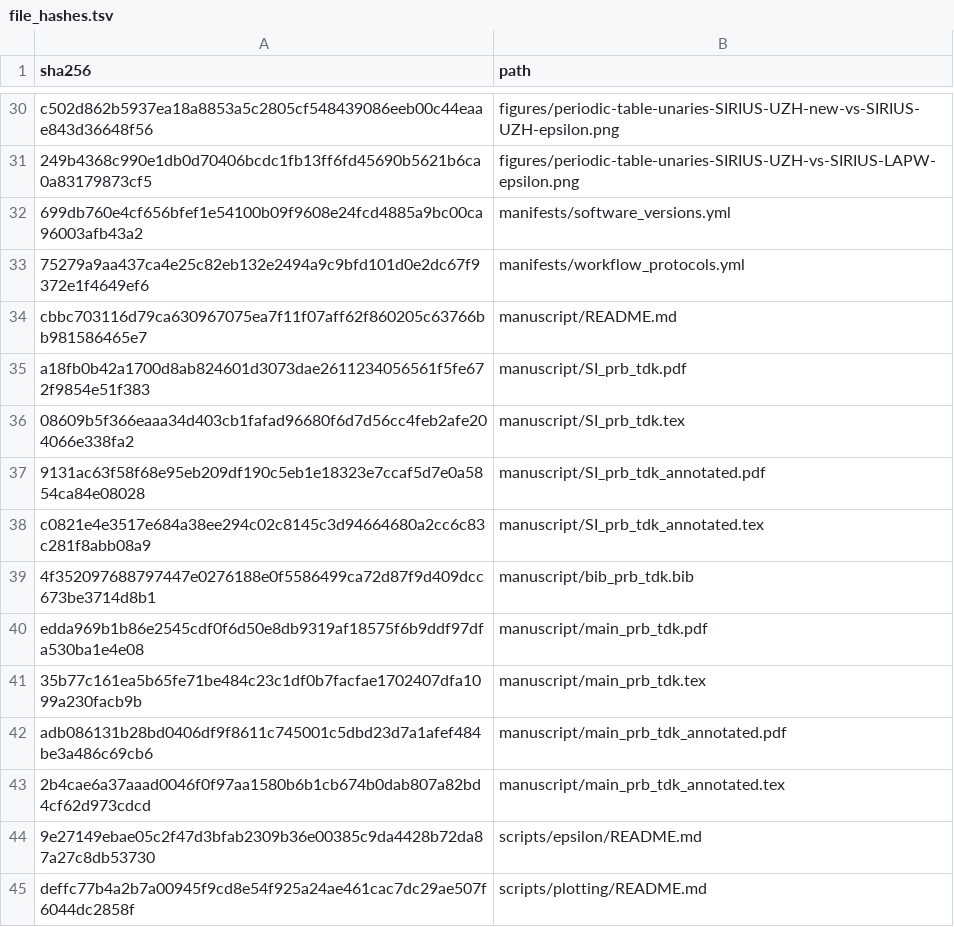
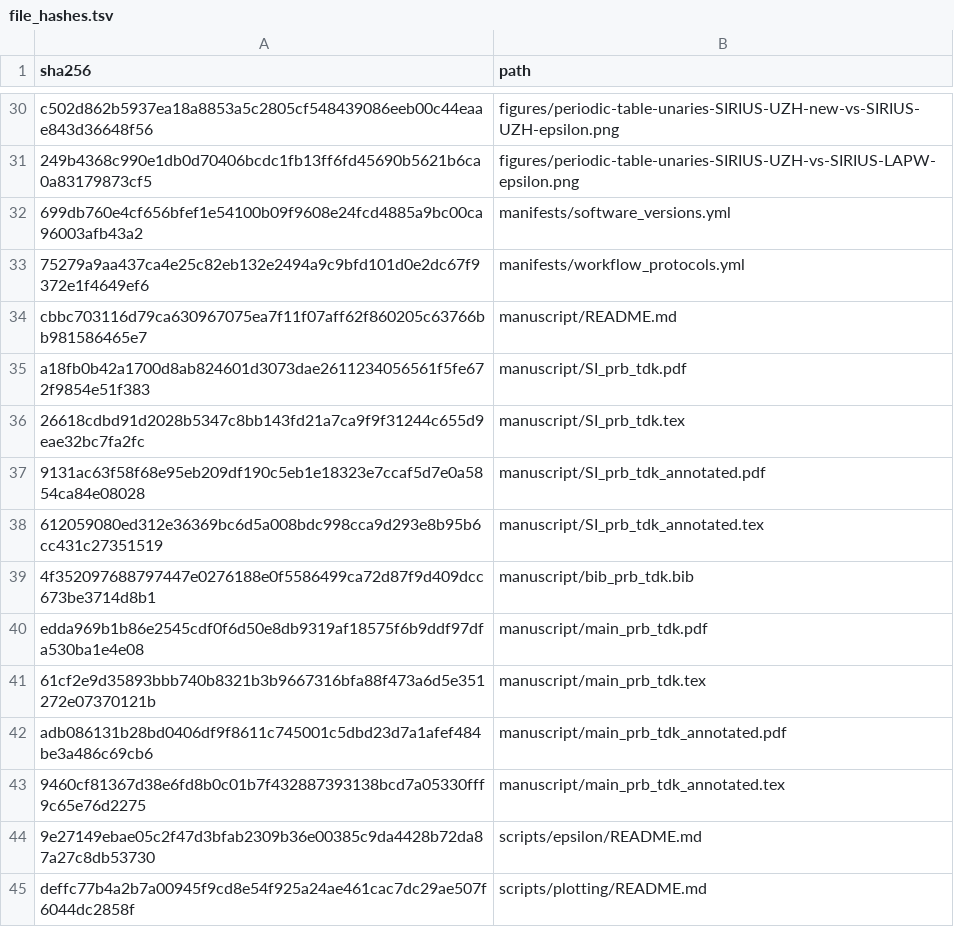
Before and after one commit to DCM-Uni-Paderborn/UZH-protocol, a TSV file: manifests/file_hashes.tsv, drawn as a sheet; only a part is shown, gaps mark what is left out.

```diff
--- a/manifests/file_hashes.tsv
+++ b/manifests/file_hashes.tsv
@@ -35,10 +35,10 @@ cbbc703116d79ca630967075ea7f11f07aff62f860205c63766bb981586465e7	manuscript/READ
 a18fb0b42a1700d8ab824601d3073dae2611234056561f5fe672f9854e51f383	manuscript/SI_prb_tdk.pdf
-08609b5f366eaaa34d403cb1fafad96680f6d7d56cc4feb2afe204066e338fa2	manuscript/SI_prb_tdk.tex
+26618cdbd91d2028b5347c8bb143fd21a7ca9f9f31244c655d9eae32bc7fa2fc	manuscript/SI_prb_tdk.tex
 9131ac63f58f68e95eb209df190c5eb1e18323e7ccaf5d7e0a5854ca84e08028	manuscript/SI_prb_tdk_annotated.pdf
-c0821e4e3517e684a38ee294c02c8145c3d94664680a2cc6c83c281f8abb08a9	manuscript/SI_prb_tdk_annotated.tex
+612059080ed312e36369bc6d5a008bdc998cca9d293e8b95b6cc431c27351519	manuscript/SI_prb_tdk_annotated.tex
 4f352097688797447e0276188e0f5586499ca72d87f9d409dcc673be3714d8b1	manuscript/bib_prb_tdk.bib
 edda969b1b86e2545cdf0f6d50e8db9319af18575f6b9ddf97dfa530ba1e4e08	manuscript/main_prb_tdk.pdf
-35b77c161ea5b65fe71be484c23c1df0b7facfae1702407dfa1099a230facb9b	manuscript/main_prb_tdk.tex
+61cf2e9d35893bbb740b8321b3b9667316bfa88f473a6d5e351272e07370121b	manuscript/main_prb_tdk.tex
 adb086131b28bd0406df9f8611c745001c5dbd23d7a1afef484be3a486c69cb6	manuscript/main_prb_tdk_annotated.pdf
-2b4cae6a37aaad0046f0f97aa1580b6b1cb674b0dab807a82bd4cf62d973cdcd	manuscript/main_prb_tdk_annotated.tex
+9460cf81367d38e6fd8b0c01b7f432887393138bcd7a05330fff9c65e76d2275	manuscript/main_prb_tdk_annotated.tex
 9e27149ebae05c2f47d3bfab2309b36e00385c9da4428b72da87a27c8db53730	scripts/epsilon/README.md
```
Also changed, not shown: 4 other files.
